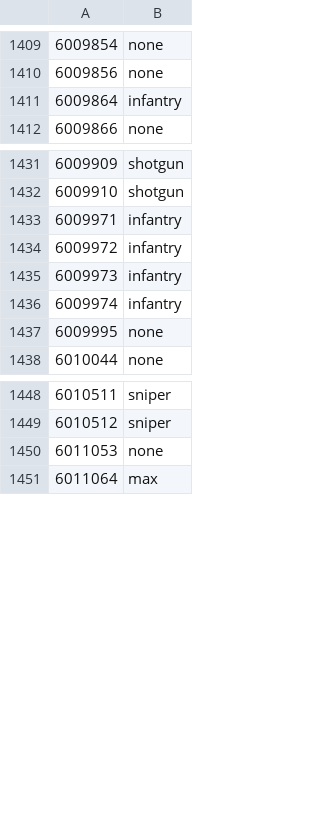
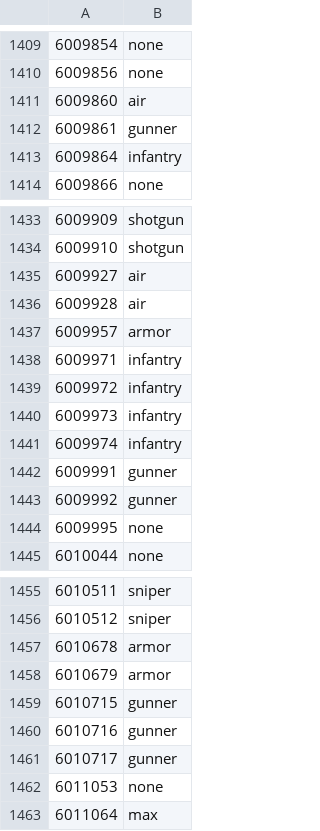
Before and after one commit to cooltrain7/Planetside-2-API-Tracker, a CSV file: Weapons/sanction-list-machine-with-none.csv, drawn as a sheet; only a part is shown, gaps mark what is left out; the diff names each change by its address in the sheet, - before the commit and + after, or states it on an @@ line.

Commit message:
Assign Chimera/Dervish sanctions
Signed-off-by: Fred Kilbourn <fred@fredk.com>

```diff
--- a/Weapons/sanction-list-machine-with-none.csv
+++ b/Weapons/sanction-list-machine-with-none.csv
+row 1411: 6009860 | air
+row 1412: 6009861 | gunner
+row 1435: 6009927 | air
+row 1436: 6009928 | air
+row 1437: 6009957 | armor
+row 1442: 6009991 | gunner
+row 1443: 6009992 | gunner
+row 1457: 6010678 | armor
+row 1458: 6010679 | armor
+row 1459: 6010715 | gunner
+row 1460: 6010716 | gunner
+row 1461: 6010717 | gunner
```
Also changed, not shown: Weapons/sanction-list-machine.csv, Weapons/sanction-list.csv, 2 other files.
